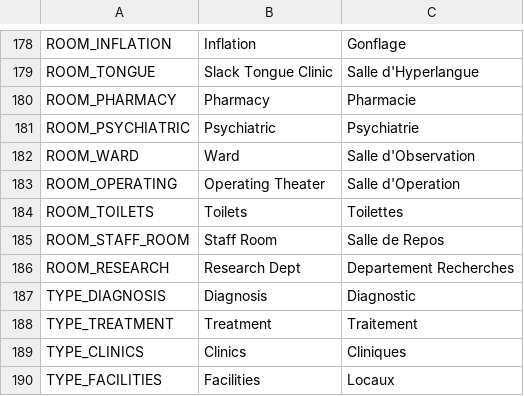
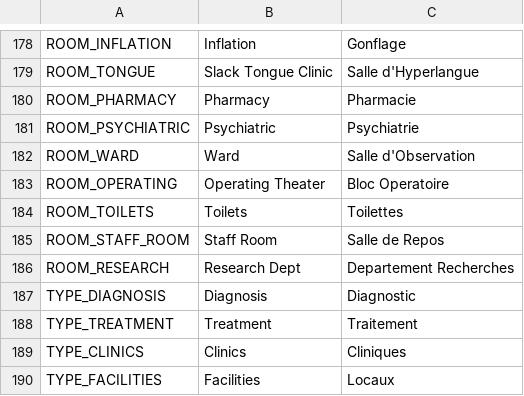
Before and after one commit to AdrienBourgois/ThemeHospital, a CSV file: translation/translation.csv, drawn as a sheet; only a part is shown, gaps mark what is left out.

Commit message:
Change a translation

```diff
--- a/translation/translation.csv
+++ b/translation/translation.csv
@@ -182,3 +182,3 @@ ROOM_PSYCHIATRIC,Psychiatric,Psychiatrie
 ROOM_WARD,Ward,Salle d'Observation
-ROOM_OPERATING,Operating Theater,Salle d'Operation
+ROOM_OPERATING,Operating Theater,Bloc Operatoire
 ROOM_TOILETS,Toilets,Toilettes
```
Also changed, not shown: 3 other files.
